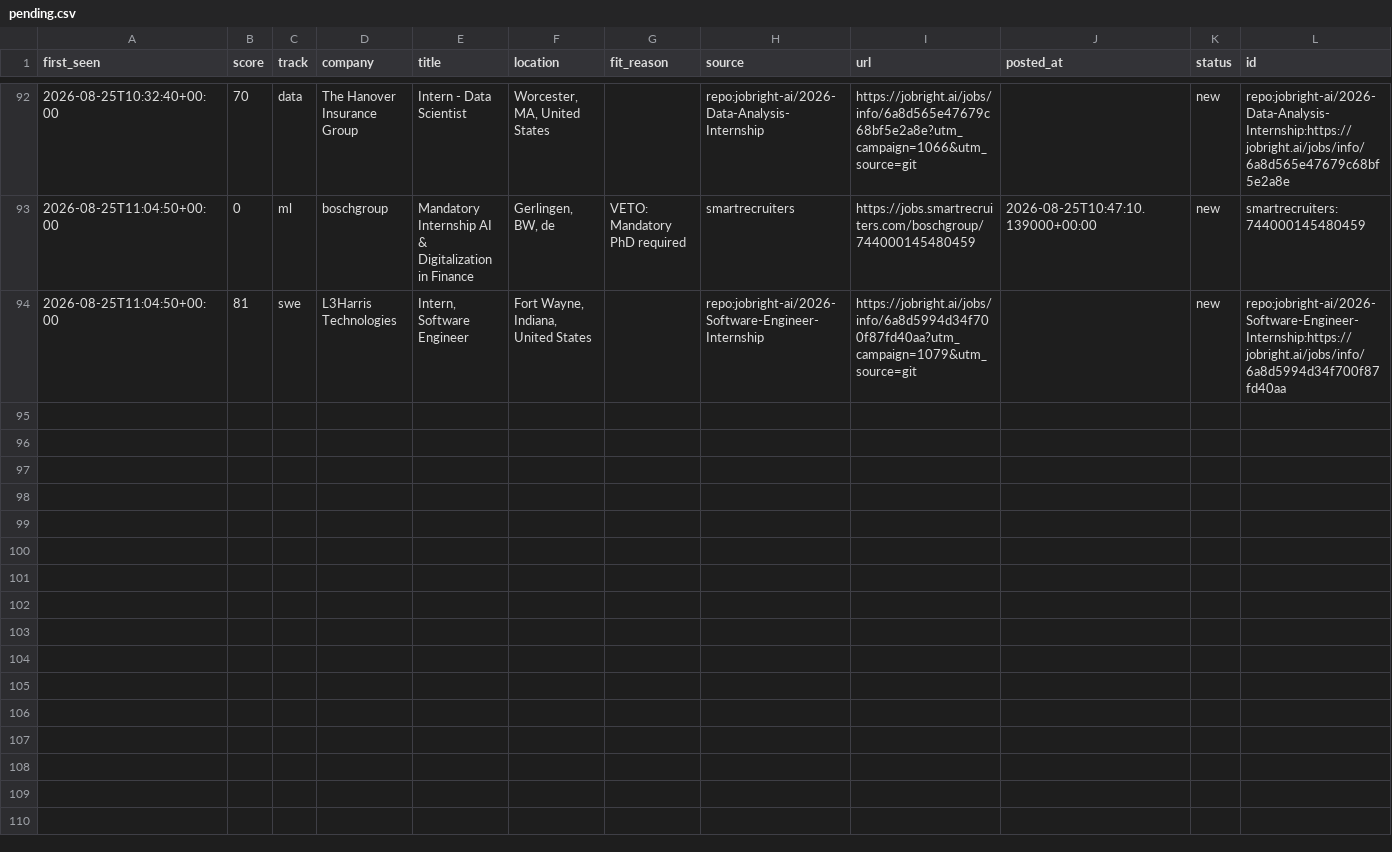
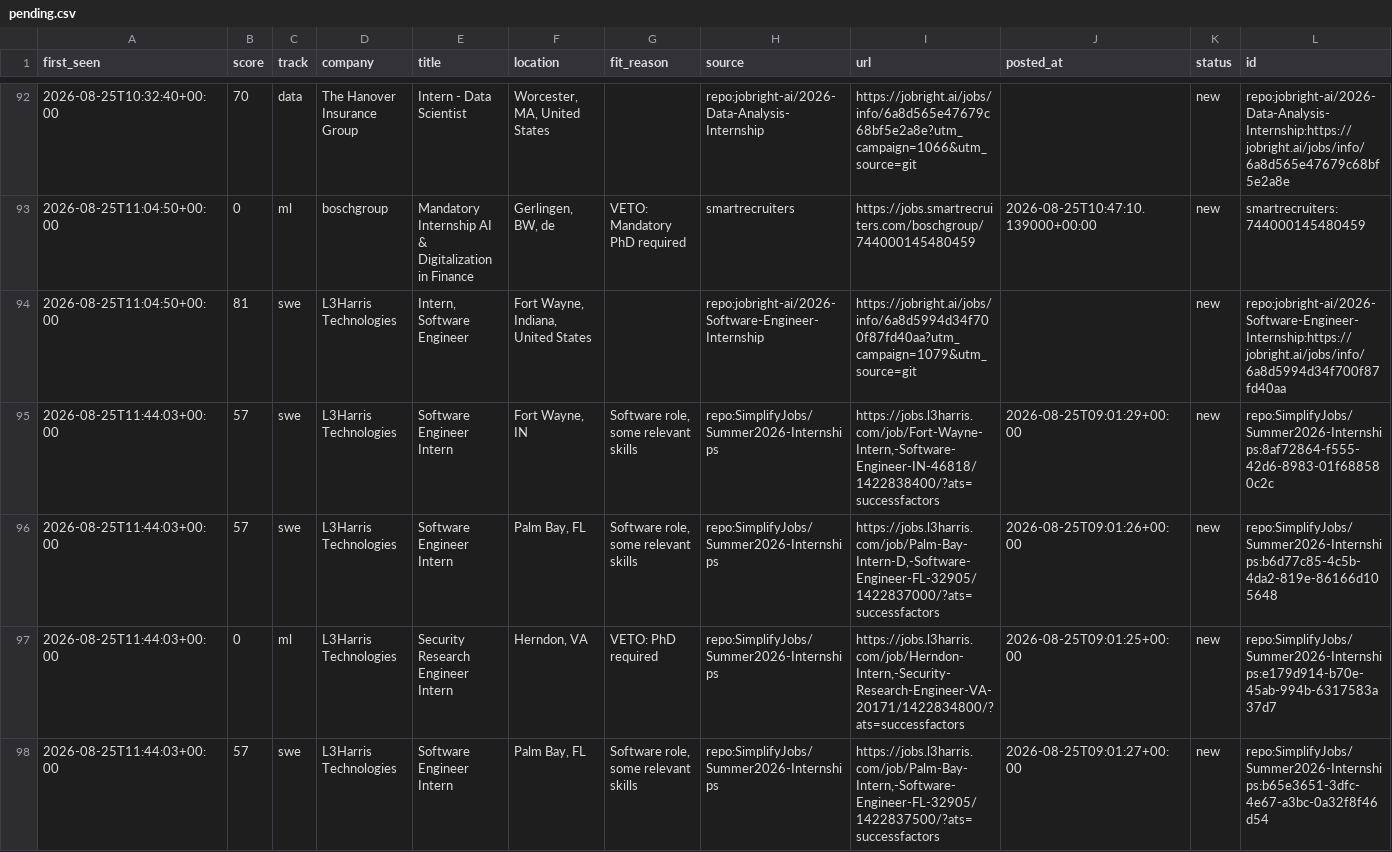
Before and after one commit to ShuklaA11/Sentinel, a CSV file: data/pending.csv, drawn as a sheet; only a part is shown, gaps mark what is left out; the diff covers the shown part only; the diff names each change by its address in the sheet, - before the commit and + after, or states it on an @@ line.

```diff
--- a/data/pending.csv
+++ b/data/pending.csv
+row 95: 2026-08-25T11:44:03+00:00 | 57 | swe | L3Harris Technologies | Software Engineer Intern | Fort Wayne, IN | Software role, some relevant skills | repo:SimplifyJobs/Summer2026-Internships | https://jobs.l3harris.com/job/Fort-Wayne-Intern,-Software-Engineer-IN-46818/1422838400/?ats=successfactors | 2026-08-25T09:01:29+00:00 | new | repo:SimplifyJobs/Summer2026-Internships:8af72864-f555-42d6-8983-01f688580c2c
+row 96: 2026-08-25T11:44:03+00:00 | 57 | swe | L3Harris Technologies | Software Engineer Intern | Palm Bay, FL | Software role, some relevant skills | repo:SimplifyJobs/Summer2026-Internships | https://jobs.l3harris.com/job/Palm-Bay-Intern-D,-Software-Engineer-FL-32905/1422837000/?ats=successfactors | 2026-08-25T09:01:26+00:00 | new | repo:SimplifyJobs/Summer2026-Internships:b6d77c85-4c5b-4da2-819e-86166d105648
+row 97: 2026-08-25T11:44:03+00:00 | 0 | ml | L3Harris Technologies | Security Research Engineer Intern | Herndon, VA | VETO: PhD required | repo:SimplifyJobs/Summer2026-Internships | https://jobs.l3harris.com/job/Herndon-Intern,-Security-Research-Engineer-VA-20171/1422834800/?ats=successfactors | 2026-08-25T09:01:25+00:00 | new | repo:SimplifyJobs/Summer2026-Internships:e179d914-b70e-45ab-994b-6317583a37d7
+row 98: 2026-08-25T11:44:03+00:00 | 57 | swe | L3Harris Technologies | Software Engineer Intern | Palm Bay, FL | Software role, some relevant skills | repo:SimplifyJobs/Summer2026-Internships | https://jobs.l3harris.com/job/Palm-Bay-Intern,-Software-Engineer-FL-32905/1422837500/?ats=successfactors | 2026-08-25T09:01:27+00:00 | new | repo:SimplifyJobs/Summer2026-Internships:b65e3651-3dfc-4e67-a3bc-0a32f8f46d54
```
Also changed, not shown: 4 added rows elsewhere in this file, 2 other files.
